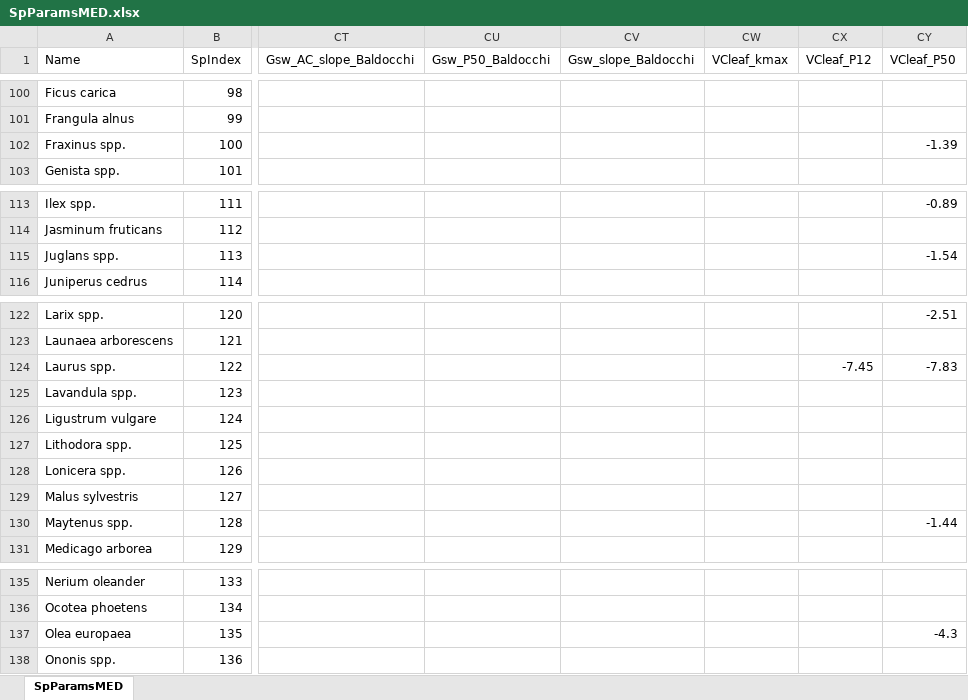
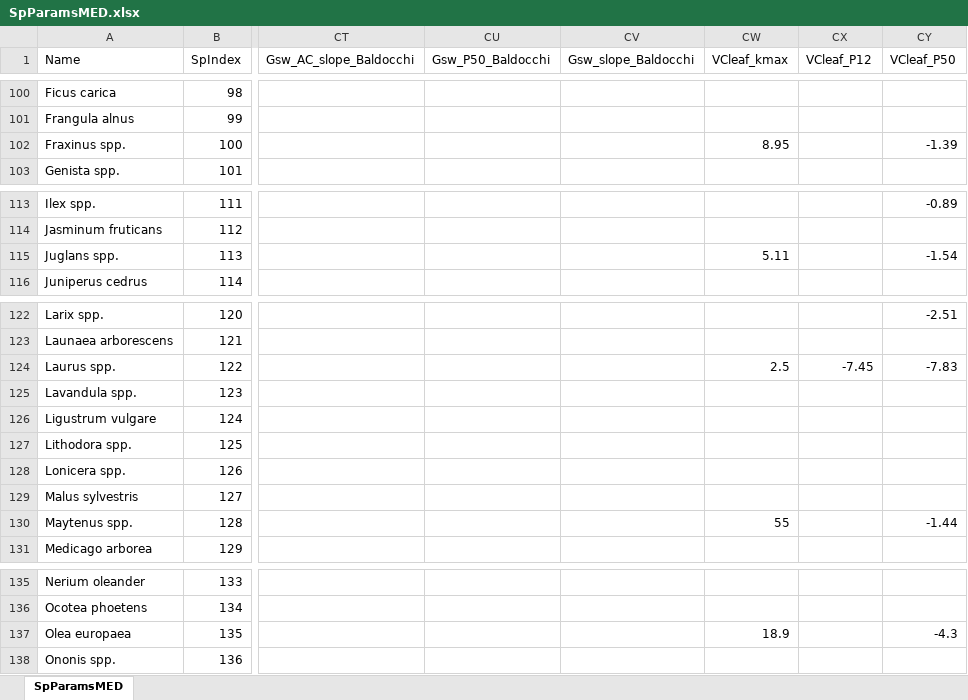
Before and after one commit to emf-creaf/medfate, an Excel workbook: data-raw/SpParamsMED.xlsx, sheet SpParamsMED, drawn as a sheet; only a part is shown, gaps mark what is left out; values as stored, in another font and other column widths than the file's, no borders; table styles not drawn; the diff covers the shown part only; the diff names each change by its address in the sheet, - before the commit and + after, or states it on an @@ line.

```diff
--- a/data-raw/SpParamsMED.xlsx (sheet SpParamsMED)
+++ b/data-raw/SpParamsMED.xlsx (sheet SpParamsMED)
-CW102 (VCleaf_kmax): (empty)
+CW102 (VCleaf_kmax): 8.95
-CW115 (VCleaf_kmax): (empty)
+CW115 (VCleaf_kmax): 5.11
-CW124 (VCleaf_kmax): (empty)
+CW124 (VCleaf_kmax): 2.5
-CW130 (VCleaf_kmax): (empty)
+CW130 (VCleaf_kmax): 55
-CW137 (VCleaf_kmax): (empty)
+CW137 (VCleaf_kmax): 18.9
```
Also changed, not shown: 31 edited cells elsewhere in this sheet, 5 other files.
